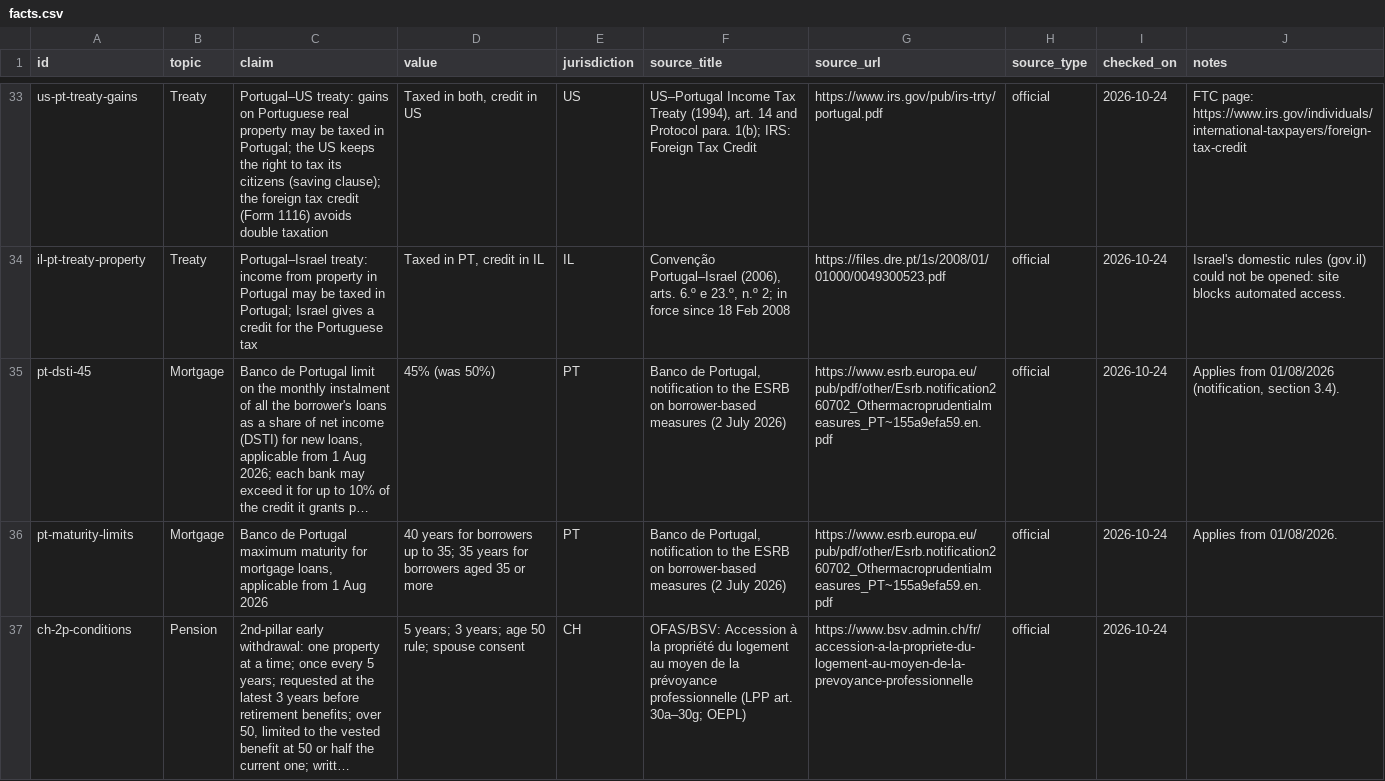
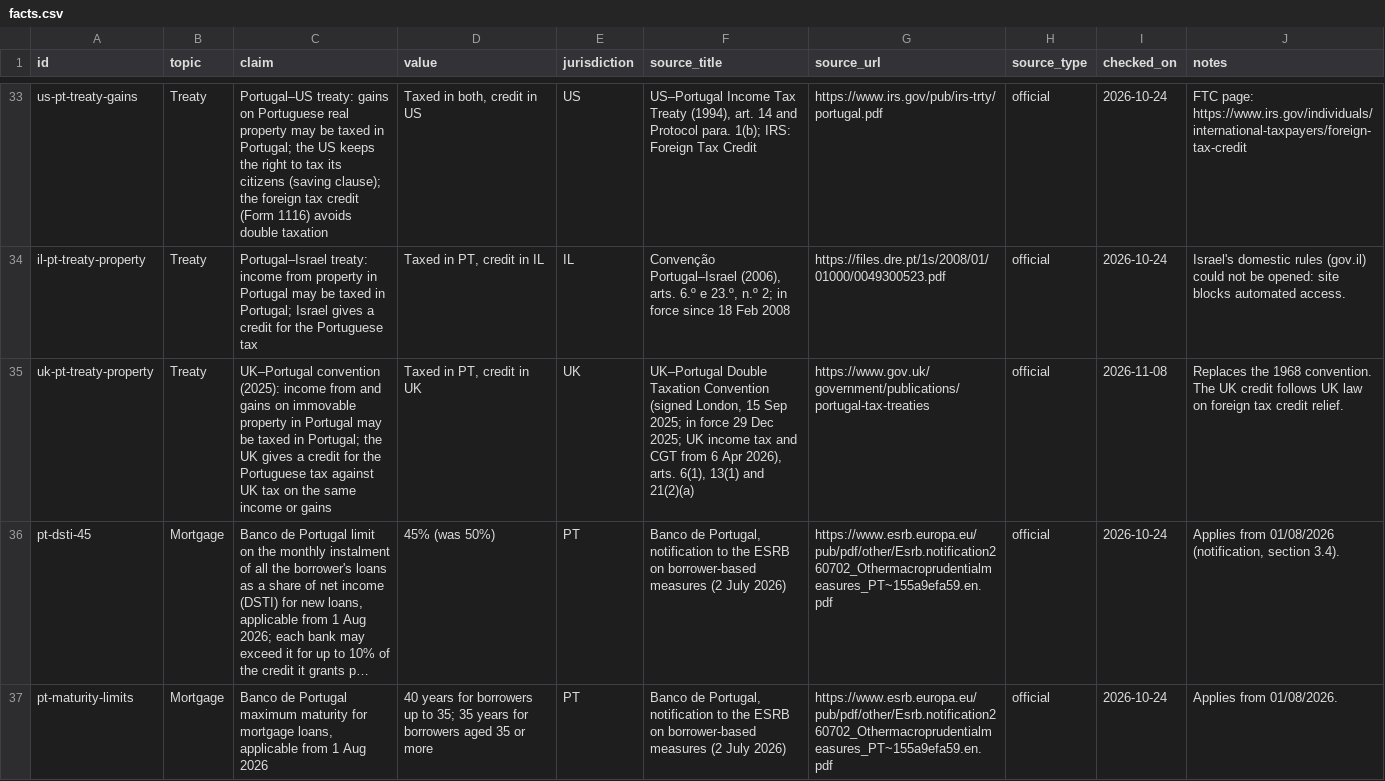
Before and after one commit to danielvasconceloscardoso-tech/imoveis-portugal, a CSV file: content/facts/facts.csv, drawn as a sheet; only a part is shown, gaps mark what is left out; the shorter side is filled out with more unchanged rows; long unchanged cells end in …; the diff covers the shown part only; the diff names each change by its address in the sheet, - before the commit and + after, or states it on an @@ line.

```diff
--- a/content/facts/facts.csv
+++ b/content/facts/facts.csv
+row 35: uk-pt-treaty-property | Treaty | UK–Portugal convention (2025): income from and gains on immovable property in Portugal may be taxed in Portugal; the UK gives a credit for the Portuguese tax against UK tax on the same income or gains | Taxed in PT, credit in UK | UK | UK–Portugal Double Taxation Convention (signed London, 15 Sep 2025; in force 29 Dec 2025; UK income tax and CGT from 6 Apr 2026), arts. 6(1), 13(1) and 21(2)(a) | https://www.gov.uk/government/publications/portugal-tax-treaties | official | 2026-11-08 | Replaces the 1968 convention. The UK credit follows UK law on foreign tax credit relief.
```
Also changed, not shown: 2 added rows elsewhere in this file, 33 other files.
